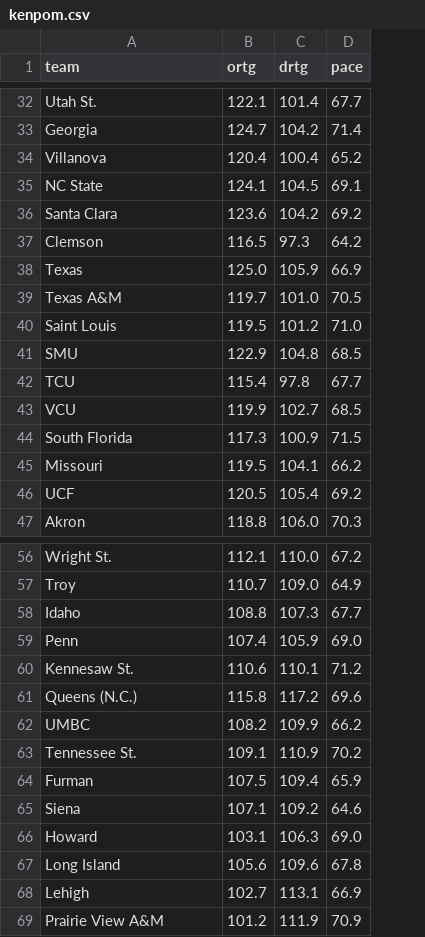
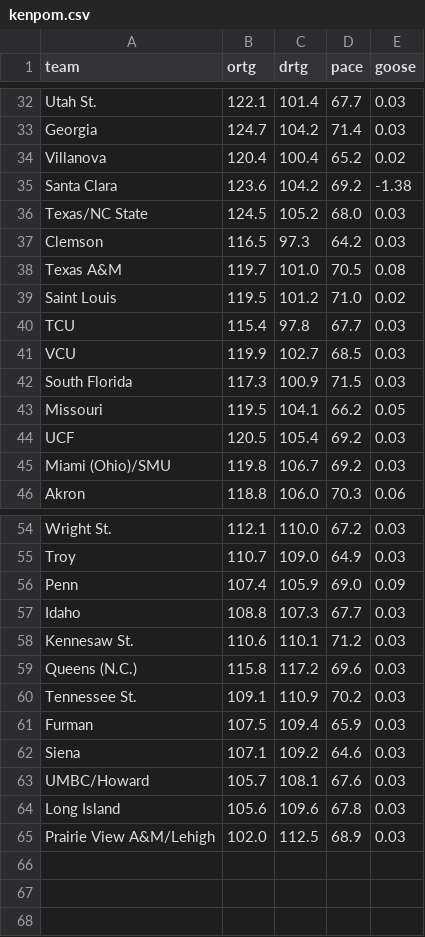
Before and after one commit to SeismicSystems/march-madness, a CSV file: data/2026/men/kenpom.csv, drawn as a sheet; only a part is shown, gaps mark what is left out; removed rows and columns are numbered as before the commit, all else as after; the diff covers the shown part only; the diff names each change by its address in the sheet, - before the commit and + after, or states it on an @@ line.

Commit message:
Refresh kenpom.csv with fresh Kalshi orderbook calibration (post-Selection Sunday)

```diff
--- a/data/2026/men/kenpom.csv
+++ b/data/2026/men/kenpom.csv
+column E (goose), rows 32-35: 0.03 | 0.03 | 0.02 | -1.38; rows 37-44: 0.03 | 0.08 | 0.02 | 0.03 | 0.03 | 0.03 | 0.05 | 0.03; row 46: 0.06; rows 54-55: 0.03 | 0.03; rows 57-62: all 0.03; row 64: 0.03
-row 35: NC State | 124.1 | 104.5 | 69.1
+row 36: Texas/NC State | 124.5 | 105.2 | 68.0 | 0.03
-row 38: Texas | 125.0 | 105.9 | 66.9
-row 41: SMU | 122.9 | 104.8 | 68.5
+row 45: Miami (Ohio)/SMU | 119.8 | 106.7 | 69.2 | 0.03
@@ row 59 moved to row 56: Penn @@
-row 62: UMBC | 108.2 | 109.9 | 66.2
-row 66: Howard | 103.1 | 106.3 | 69.0
+row 63: UMBC/Howard | 105.7 | 108.1 | 67.6 | 0.03
-row 68: Lehigh | 102.7 | 113.1 | 66.9
-row 69: Prairie View A&M | 101.2 | 111.9 | 70.9
+row 65: Prairie View A&M/Lehigh | 102.0 | 112.5 | 68.9 | 0.03
```
Also changed, not shown: 1 removed row elsewhere in this file.
